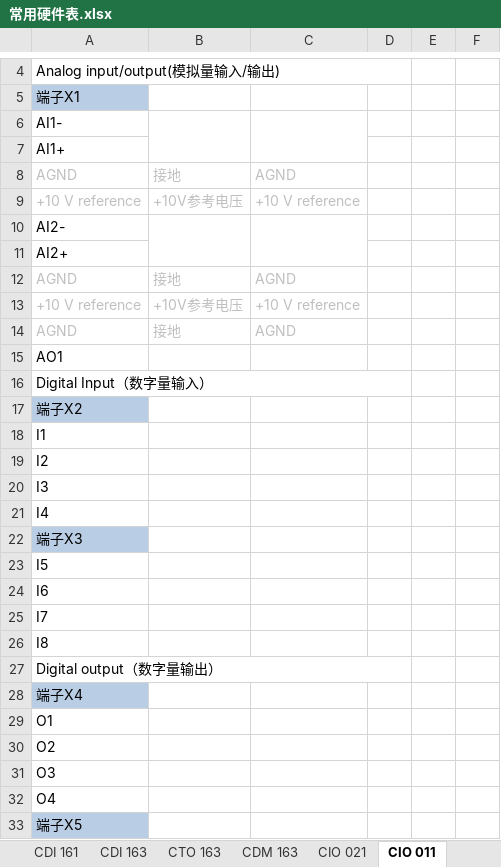
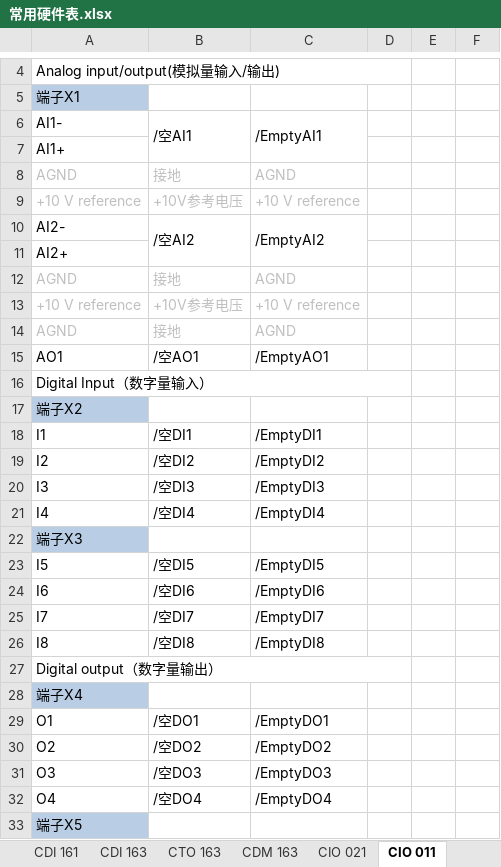
Before and after one commit to 360849048/MyProj, an Excel workbook: app/libfiles/常用硬件表.xlsx, sheet CIO 011, drawn as a sheet; only a part is shown, gaps mark what is left out; values as stored, in another font and other column widths than the file's, no borders; charts and pictures not drawn; the diff covers the shown part only; the diff names each change by its address in the sheet, - before the commit and + after, or states it on an @@ line.

```diff
--- a/app/libfiles/常用硬件表.xlsx (sheet CIO 011)
+++ b/app/libfiles/常用硬件表.xlsx (sheet CIO 011)
-B6: (empty)
+B6: /空AI1
-C6: (empty)
+C6: /EmptyAI1
-B10: (empty)
+B10: /空AI2
-C10: (empty)
+C10: /EmptyAI2
-B15: (empty)
+B15: /空AO1
-C15: (empty)
+C15: /EmptyAO1
-B18: (empty)
+B18: /空DI1
-C18: (empty)
+C18: /EmptyDI1
-B19: (empty)
+B19: /空DI2
-C19: (empty)
+C19: /EmptyDI2
-B20: (empty)
+B20: /空DI3
-C20: (empty)
+C20: /EmptyDI3
-B21: (empty)
+B21: /空DI4
-C21: (empty)
+C21: /EmptyDI4
-B23: (empty)
+B23: /空DI5
-C23: (empty)
+C23: /EmptyDI5
-B24: (empty)
+B24: /空DI6
-C24: (empty)
+C24: /EmptyDI6
-B25: (empty)
+B25: /空DI7
-C25: (empty)
+C25: /EmptyDI7
-B26: (empty)
+B26: /空DI8
-C26: (empty)
+C26: /EmptyDI8
-B29: (empty)
+B29: /空DO1
-C29: (empty)
+C29: /EmptyDO1
-B30: (empty)
+B30: /空DO2
-C30: (empty)
+C30: /EmptyDO2
-B31: (empty)
+B31: /空DO3
-C31: (empty)
+C31: /EmptyDO3
-B32: (empty)
+B32: /空DO4
-C32: (empty)
+C32: /EmptyDO4
```
Also changed, not shown: 8 edited cells elsewhere in this sheet, sheet CAI 888, sheet CIO 021, sheet CDI 161, sheet CDI 163, sheet CTO 163, sheet CDM 163, 2 more sheets, 12 other files.
